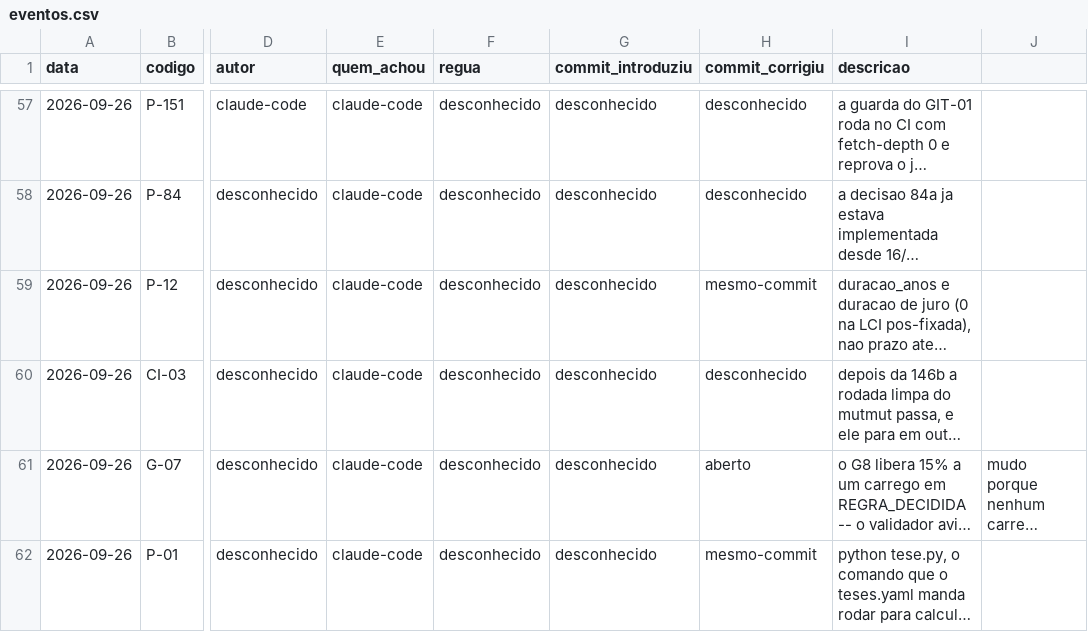
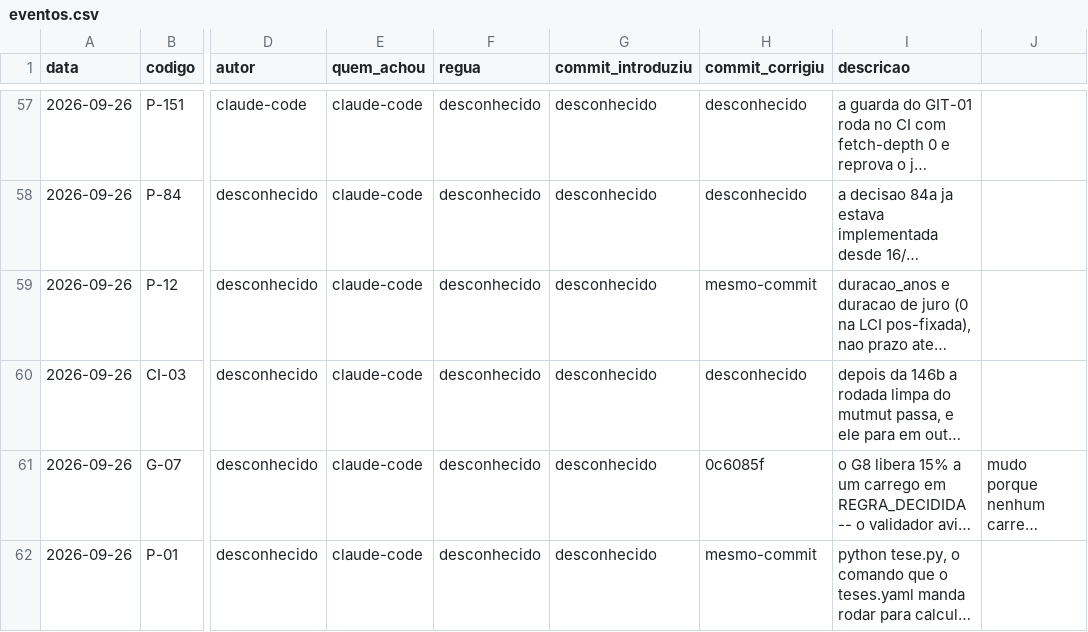
Before and after one commit to OsvaldoSantana/bastter, a CSV file: docs/metricas/eventos.csv, drawn as a sheet; only a part is shown, gaps mark what is left out; long unchanged cells end in …; the diff names each change by its address in the sheet, - before the commit and + after, or states it on an @@ line.

```diff
--- a/docs/metricas/eventos.csv
+++ b/docs/metricas/eventos.csv
-H61 (commit_corrigiu): aberto
+H61 (commit_corrigiu): 0c6085f
```
